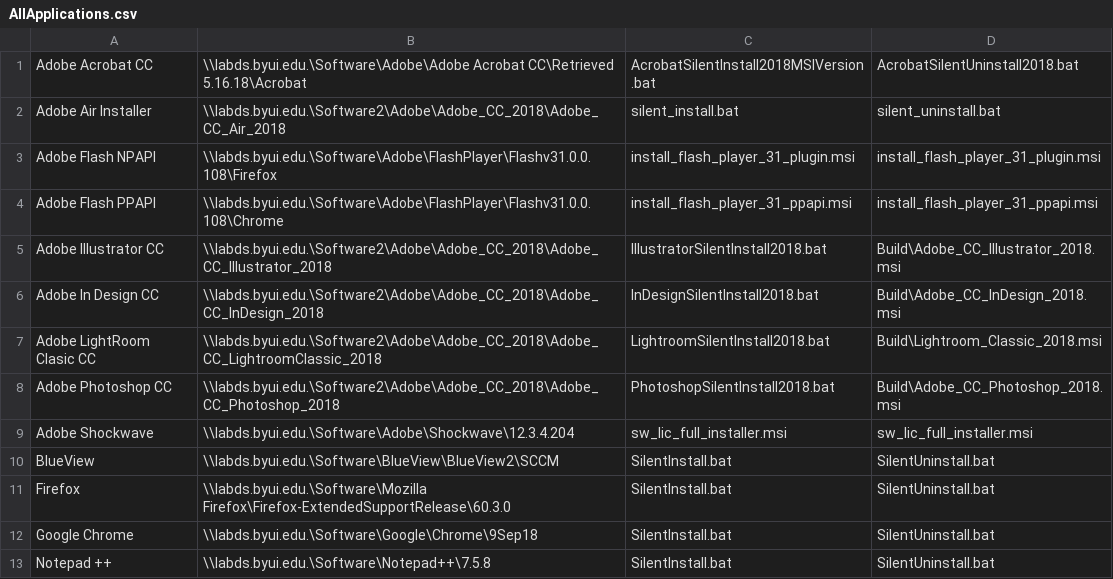
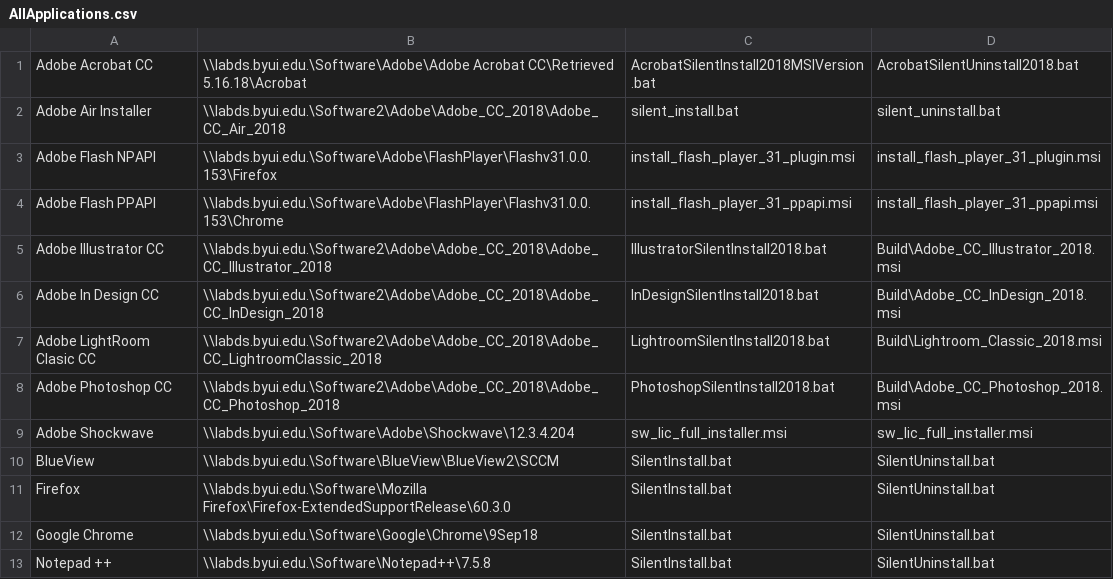
Before and after one commit to lefevre-fraser/ApplicationInstaller, a CSV file: ApplicationInstaller/bin/Debug/AllApplications.csv, drawn as a sheet.

```diff
--- a/ApplicationInstaller/bin/Debug/AllApplications.csv
+++ b/ApplicationInstaller/bin/Debug/AllApplications.csv
@@ -2,4 +2,4 @@ Adobe Acrobat CC,\\labds.byui.edu.\Software\Adobe\Adobe Acrobat CC\Retrieved 5.1
 Adobe Air Installer,\\labds.byui.edu.\Software2\Adobe\Adobe_CC_2018\Adobe_CC_Air_2018,silent_install.bat,silent_uninstall.bat
-Adobe Flash NPAPI,\\labds.byui.edu.\Software\Adobe\FlashPlayer\Flashv31.0.0.108\Firefox,install_flash_player_31_plugin.msi,install_flash_player_31_plugin.msi
-Adobe Flash PPAPI,\\labds.byui.edu.\Software\Adobe\FlashPlayer\Flashv31.0.0.108\Chrome,install_flash_player_31_ppapi.msi,install_flash_player_31_ppapi.msi
+Adobe Flash NPAPI,\\labds.byui.edu.\Software\Adobe\FlashPlayer\Flashv31.0.0.153\Firefox,install_flash_player_31_plugin.msi,install_flash_player_31_plugin.msi
+Adobe Flash PPAPI,\\labds.byui.edu.\Software\Adobe\FlashPlayer\Flashv31.0.0.153\Chrome,install_flash_player_31_ppapi.msi,install_flash_player_31_ppapi.msi
 Adobe Illustrator CC,\\labds.byui.edu.\Software2\Adobe\Adobe_CC_2018\Adobe_CC_Illustrator_2018,IllustratorSilentInstall2018.bat,Build\Adobe_CC_Illustrator_2018.msi
```
Also changed, not shown: 11 other files.
